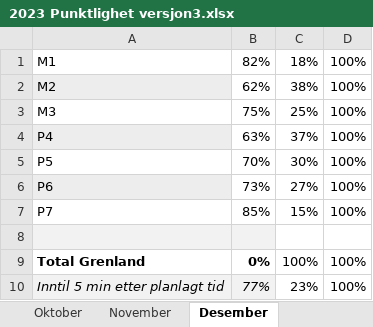
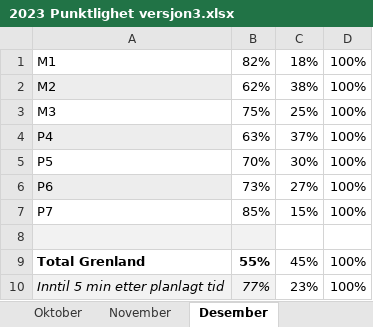
Before and after one commit to klmrules/bypakke_grenland, an Excel workbook: nedlastede data/buss/2023 Punktlighet versjon3.xlsx, sheet Desember, drawn as a sheet; values as stored, in another font and other column widths than the file's, no borders; charts and pictures not drawn; the diff names each change by its address in the sheet, - before the commit and + after, or states it on an @@ line.

```diff
--- a/nedlastede data/buss/2023 Punktlighet versjon3.xlsx (sheet Desember)
+++ b/nedlastede data/buss/2023 Punktlighet versjon3.xlsx (sheet Desember)
-B9: 0%
+B9: 55%
-C9: 100%
+C9: 45%
```
Also changed, not shown: sheet Total, other sheet tabs, charts or pictures, 2 other files.
